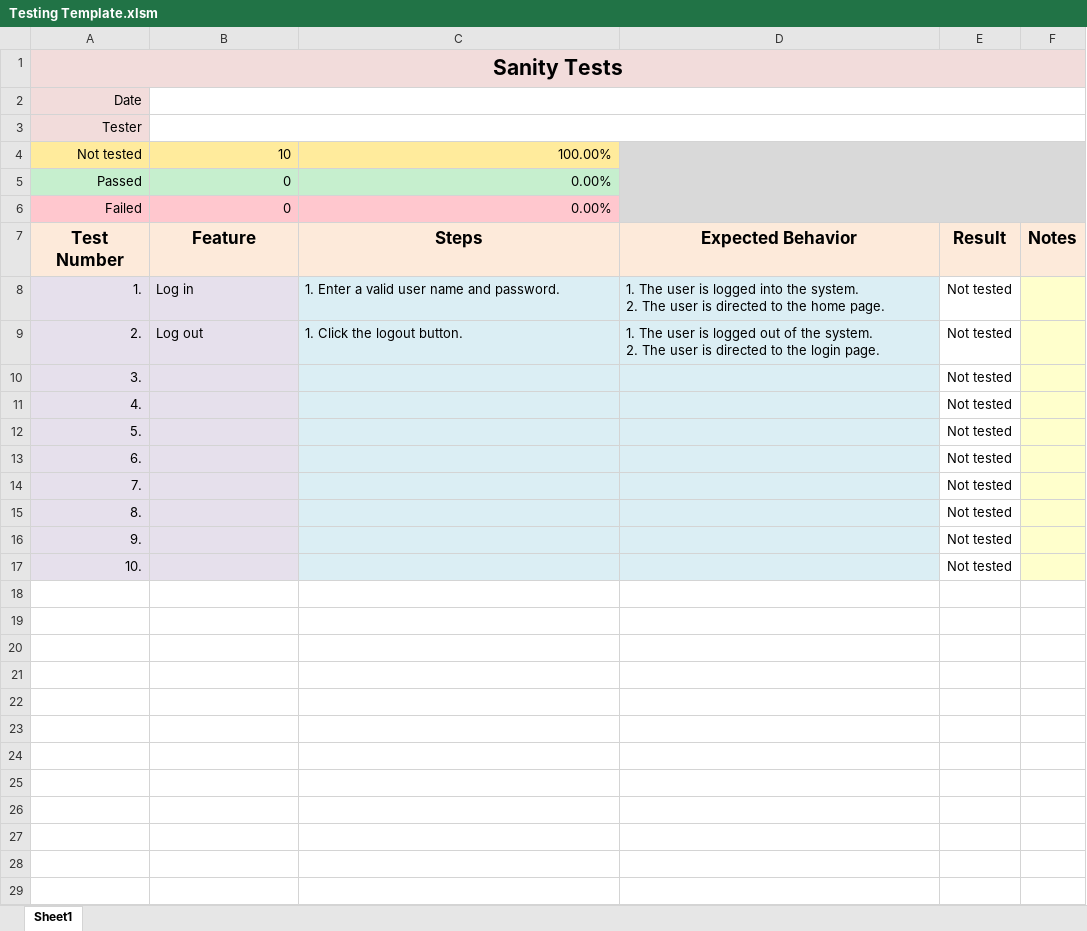
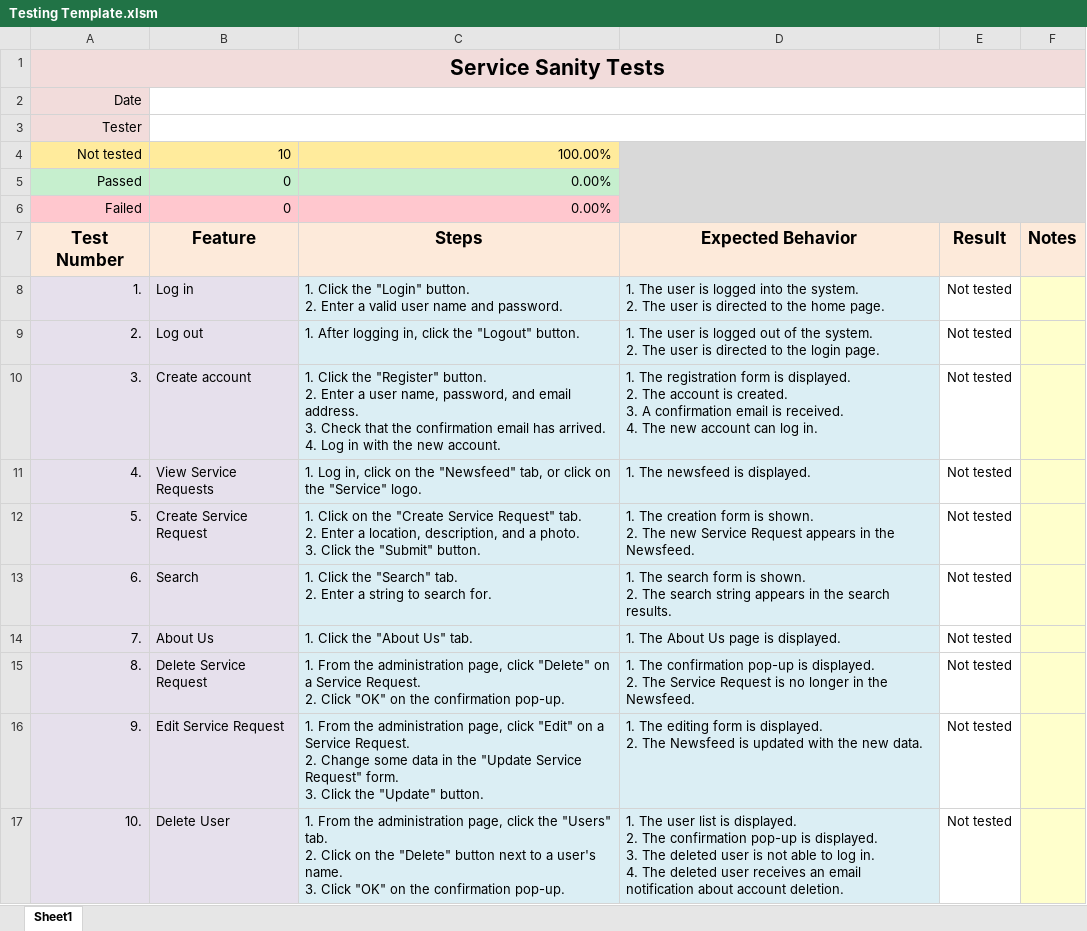
Before and after one commit to Ninjinkai/ScrumbagsProject, an Excel workbook: Testing Template.xlsm, sheet Sheet1, drawn as a sheet; values as stored, in another font and other column widths than the file's, no borders; charts and pictures and conditional formats not drawn; ↵ is a line break in a cell; the diff names each change by its address in the sheet, - before the commit and + after, or states it on an @@ line.

Commit message:
First sanity test done.

```diff
--- a/Testing Template.xlsm (sheet Sheet1)
+++ b/Testing Template.xlsm (sheet Sheet1)
-A1: Sanity Tests
+A1: Service Sanity Tests
-C8: 1. Enter a…
+C8: 1. Click the "Login" button. ↵ 2. Enter a…
-C9: 1. Click the logout button.
+C9: 1. After logging in, click the "Logout" button.
-B10: (empty)
+B10: Create account
-C10: (empty)
+C10: 1. Click the "Register" button. ↵ 2. Enter a user name, password, and email address. ↵ 3. Check that the confirmation email has arrived. ↵ 4. Log in with the new account.
-D10: (empty)
+D10: 1. The registration form is displayed. ↵ 2. The account is created. ↵ 3. A confirmation email is received. ↵ 4. The new account can log in.
-B11: (empty)
+B11: View Service Requests
-C11: (empty)
+C11: 1. Log in, click on the "Newsfeed" tab, or click on the "Service" logo.
-D11: (empty)
+D11: 1. The newsfeed is displayed.
-B12: (empty)
+B12: Create Service Request
-C12: (empty)
+C12: 1. Click on the "Create Service Request" tab. ↵ 2. Enter a location, description, and a photo. ↵ 3. Click the "Submit" button.
-D12: (empty)
+D12: 1. The creation form is shown. ↵ 2. The new Service Request appears in the Newsfeed.
-B13: (empty)
+B13: Search
-C13: (empty)
+C13: 1. Click the "Search" tab. ↵ 2. Enter a string to search for.
-D13: (empty)
+D13: 1. The search form is shown. ↵ 2. The search string appears in the search results.
-B14: (empty)
+B14: About Us
-C14: (empty)
+C14: 1. Click the "About Us" tab.
-D14: (empty)
+D14: 1. The About Us page is displayed.
-B15: (empty)
+B15: Delete Service Request
-C15: (empty)
+C15: 1. From the administration page, click "Delete" on a Service Request. ↵ 2. Click "OK" on the confirmation pop-up.
-D15: (empty)
+D15: 1. The confirmation pop-up is displayed. ↵ 2. The Service Request is no longer in the Newsfeed.
-B16: (empty)
+B16: Edit Service Request
-C16: (empty)
+C16: 1. From the administration page, click "Edit" on a Service Request. ↵ 2. Change some data in the "Update Service Request" form. ↵ 3. Click the "Update" button.
-D16: (empty)
+D16: 1. The editing form is displayed. ↵ 2. The Newsfeed is updated with the new data.
-B17: (empty)
+B17: Delete User
-C17: (empty)
+C17: 1. From the administration page, click the "Users" tab. ↵ 2. Click on the "Delete" button next to a user's name. ↵ 3. Click "OK" on the confirmation pop-up.
-D17: (empty)
+D17: 1. The user list is displayed. ↵ 2. The confirmation pop-up is displayed. ↵ 3. The deleted user is not able to log in. ↵ 4. The deleted user receives an email notification about account deletion.
```
Also changed, not shown: 1 other file.
